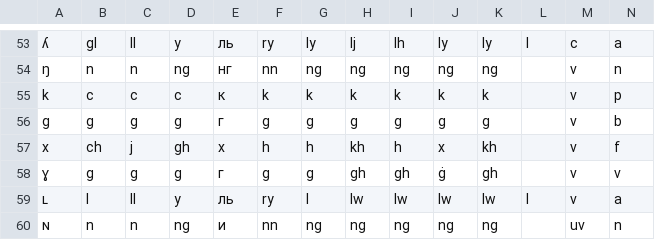
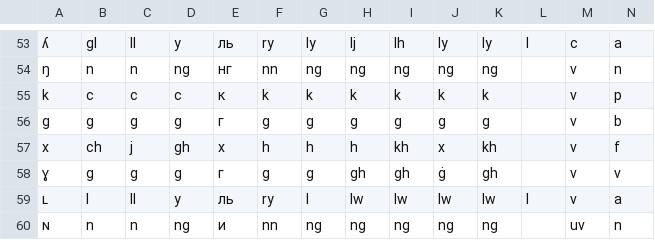
Before and after one commit to jkunimune/dunier, a TSV file: res/alphabet.tsv, drawn as a sheet; only a part is shown, gaps mark what is left out.

```diff
--- a/res/alphabet.tsv
+++ b/res/alphabet.tsv
@@ -56,3 +56,3 @@ k	c	c	c	к	k	k	k	k	k	k		v	p
 ɡ	g	g	g	г	g	g	g	g	g	g		v	b
-x	ch	j	gh	х	h	h	kh	h	x	kh		v	f
+x	ch	j	gh	х	h	h	h	kh	x	kh		v	f
 ɣ	g	g	g	г	g	g	gh	gh	ġ	gh		v	v
```
Also changed, not shown: 3 other files.
